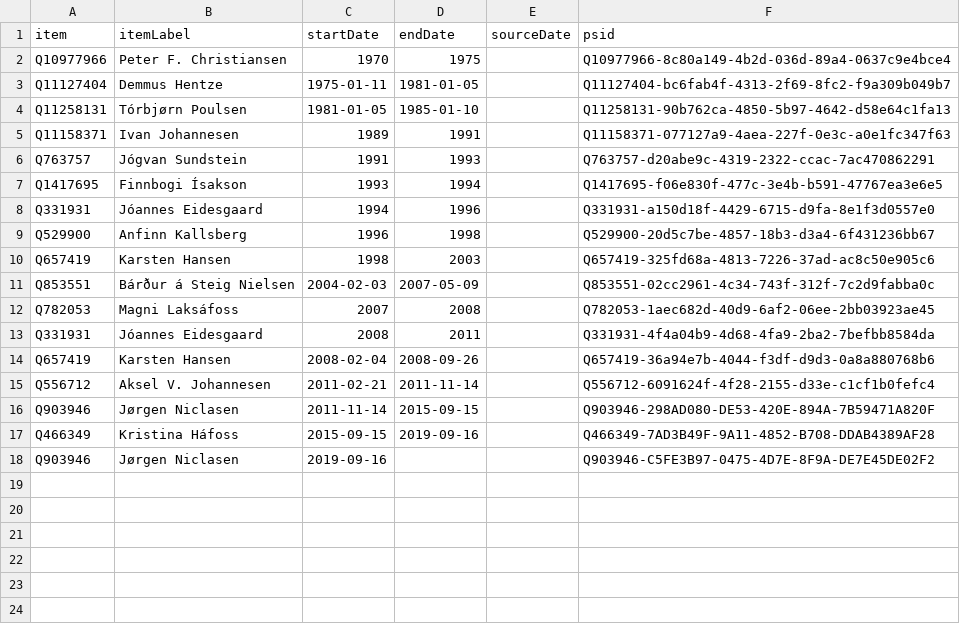
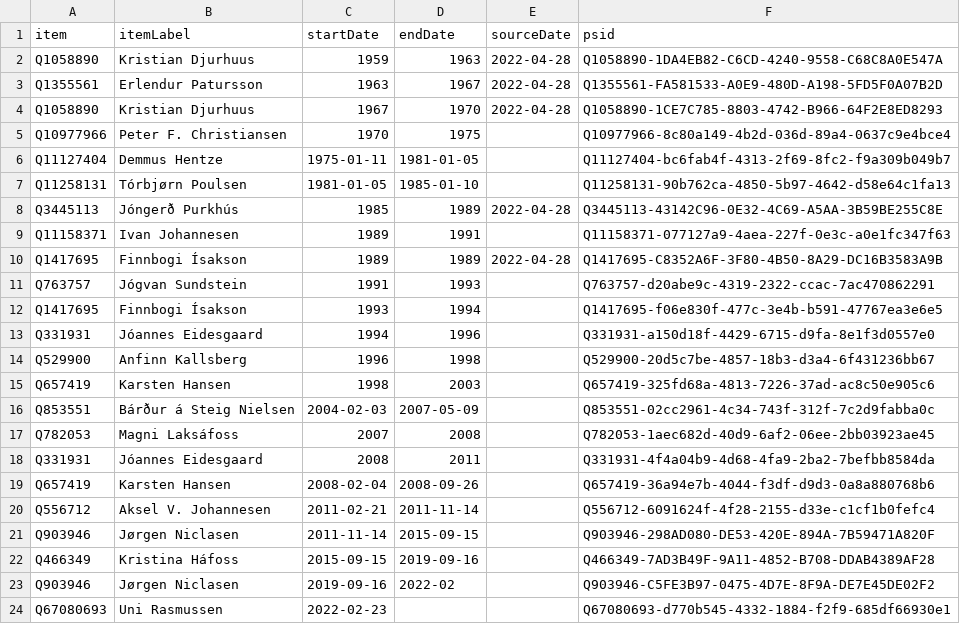
Before and after one commit to every-politician-scrapers/faroes-ministers, a CSV file: sources/minister-finance/wikidata.csv, drawn as a sheet.

Commit message:
Compare external sources to Wikidata

```diff
--- a/sources/minister-finance/wikidata.csv
+++ b/sources/minister-finance/wikidata.csv
@@ -1,2 +1,5 @@
 item,itemLabel,startDate,endDate,sourceDate,psid
+Q1058890,Kristian Djurhuus,1959,1963,2022-04-28,Q1058890-1DA4EB82-C6CD-4240-9558-C68C8A0E547A
+Q1355561,Erlendur Patursson,1963,1967,2022-04-28,Q1355561-FA581533-A0E9-480D-A198-5FD5F0A07B2D
+Q1058890,Kristian Djurhuus,1967,1970,2022-04-28,Q1058890-1CE7C785-8803-4742-B966-64F2E8ED8293
 Q10977966,Peter F. Christiansen,1970,1975,,Q10977966-8c80a149-4b2d-036d-89a4-0637c9e4bce4
@@ -4,3 +7,5 @@ Q11127404,Demmus Hentze,1975-01-11,1981-01-05,,Q11127404-bc6fab4f-4313-2f69-8fc2
 Q11258131,Tórbjørn Poulsen,1981-01-05,1985-01-10,,Q11258131-90b762ca-4850-5b97-4642-d58e64c1fa13
+Q3445113,Jóngerð Purkhús,1985,1989,2022-04-28,Q3445113-43142C96-0E32-4C69-A5AA-3B59BE255C8E
 Q11158371,Ivan Johannesen,1989,1991,,Q11158371-077127a9-4aea-227f-0e3c-a0e1fc347f63
+Q1417695,Finnbogi Ísakson,1989,1989,2022-04-28,Q1417695-C8352A6F-3F80-4B50-8A29-DC16B3583A9B
 Q763757,Jógvan Sundstein,1991,1993,,Q763757-d20abe9c-4319-2322-ccac-7ac470862291
@@ -17,2 +22,3 @@ Q903946,Jørgen Niclasen,2011-11-14,2015-09-15,,Q903946-298AD080-DE53-420E-894A-
 Q466349,Kristina Háfoss,2015-09-15,2019-09-16,,Q466349-7AD3B49F-9A11-4852-B708-DDAB4389AF28
-Q903946,Jørgen Niclasen,2019-09-16,,,Q903946-C5FE3B97-0475-4D7E-8F9A-DE7E45DE02F2
+Q903946,Jørgen Niclasen,2019-09-16,2022-02,,Q903946-C5FE3B97-0475-4D7E-8F9A-DE7E45DE02F2
+Q67080693,Uni Rasmussen,2022-02-23,,,Q67080693-d770b545-4332-1884-f2f9-685df66930e1
```
Also changed, not shown: sources/minister-finance/diff.csv, sources/official/wikidata.csv, 1 other file.
